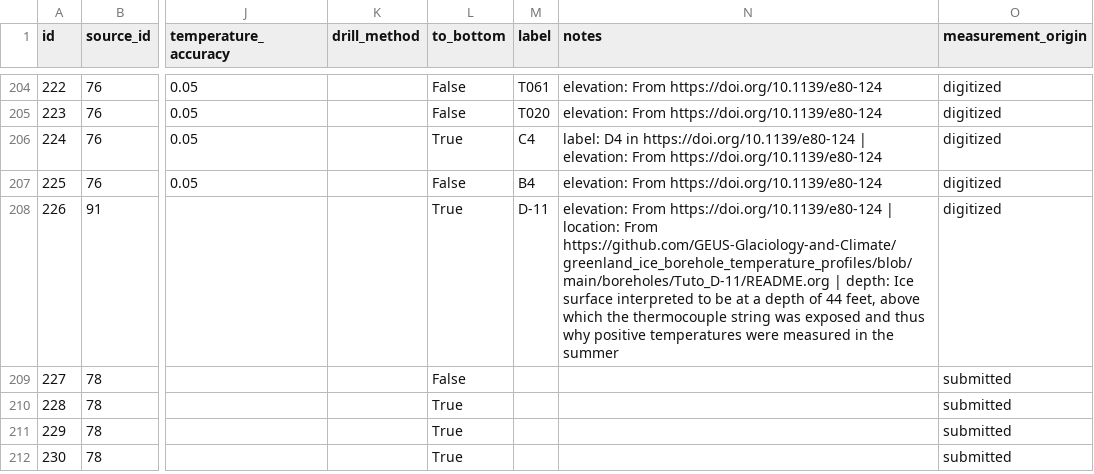
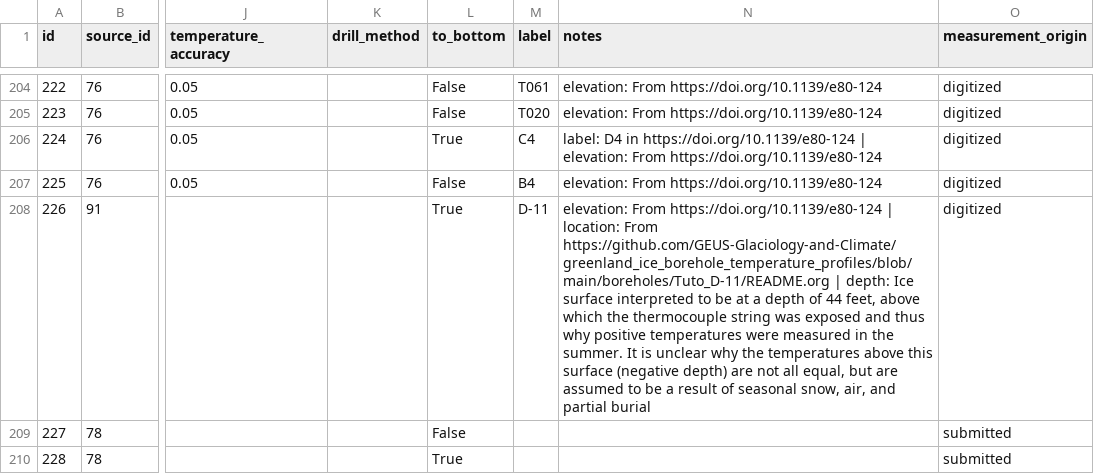
Before and after one commit to mjacqu/glenglat, a CSV file: data/borehole.csv, drawn as a sheet; only a part is shown, gaps mark what is left out; the shorter side is filled out with more unchanged rows; the diff names each change by its address in the sheet, - before the commit and + after, or states it on an @@ line.

Commit message:
Add additional profiles for Tuto Ramp borehole

```diff
--- a/data/borehole.csv
+++ b/data/borehole.csv
-N208 (notes): …in the summer
+N208 (notes): …in the summer. It is unclear why the temperatures above this surface (negative depth) are not all equal, but are assumed to be a result of seasonal snow, air, and partial burial
```
Also changed, not shown: data/measurement.csv, data/profile.csv, 3 other files.
